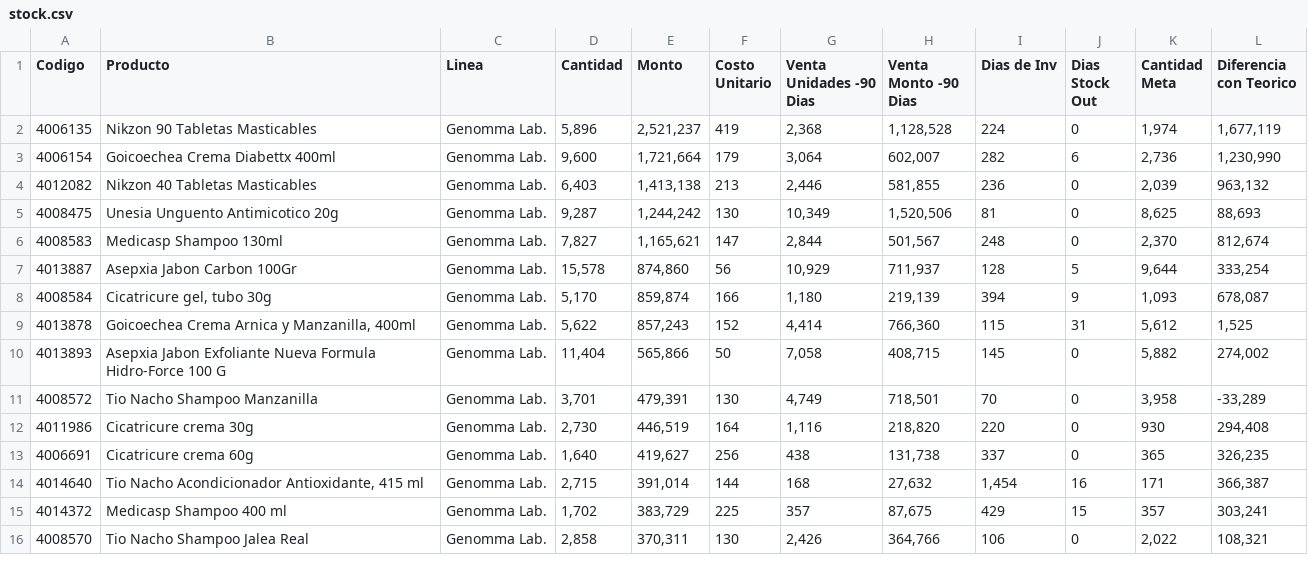
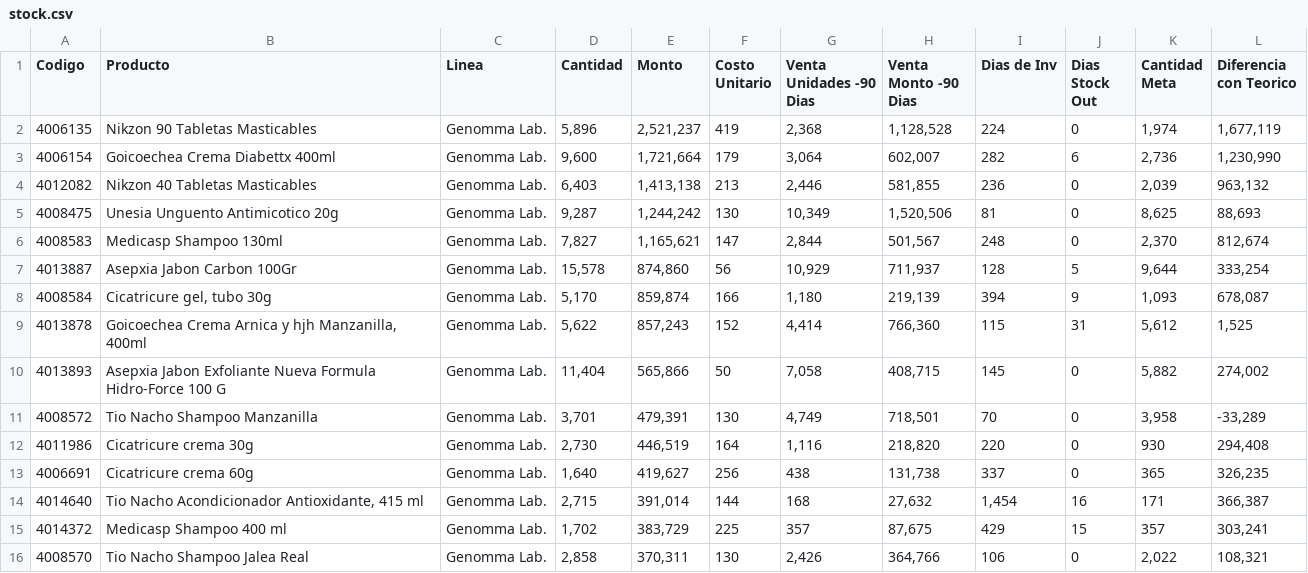
Before and after one commit to Tekorita/Cursopython, a CSV file: consolidator/stock.csv, drawn as a sheet; only a part is shown.

Commit message:
update file csv

```diff
--- a/consolidator/stock.csv
+++ b/consolidator/stock.csv
@@ -8,3 +8,3 @@ Codigo,Producto,Linea,Cantidad,Monto,"Costo Unitario","Venta Unidades -90 Dias",
 4008584,"Cicatricure gel, tubo 30g","Genomma Lab.","5,170","859,874",166,"1,180","219,139",394,9,"1,093","678,087"
-4013878,"Goicoechea Crema Arnica y Manzanilla, 400ml","Genomma Lab.","5,622","857,243",152,"4,414","766,360",115,31,"5,612","1,525"
+4013878,"Goicoechea Crema Arnica y hjh Manzanilla, 400ml","Genomma Lab.","5,622","857,243",152,"4,414","766,360",115,31,"5,612","1,525"
 4013893,"Asepxia Jabon Exfoliante Nueva Formula Hidro-Force 100 G","Genomma Lab.","11,404","565,866",50,"7,058","408,715",145,0,"5,882","274,002"
```
